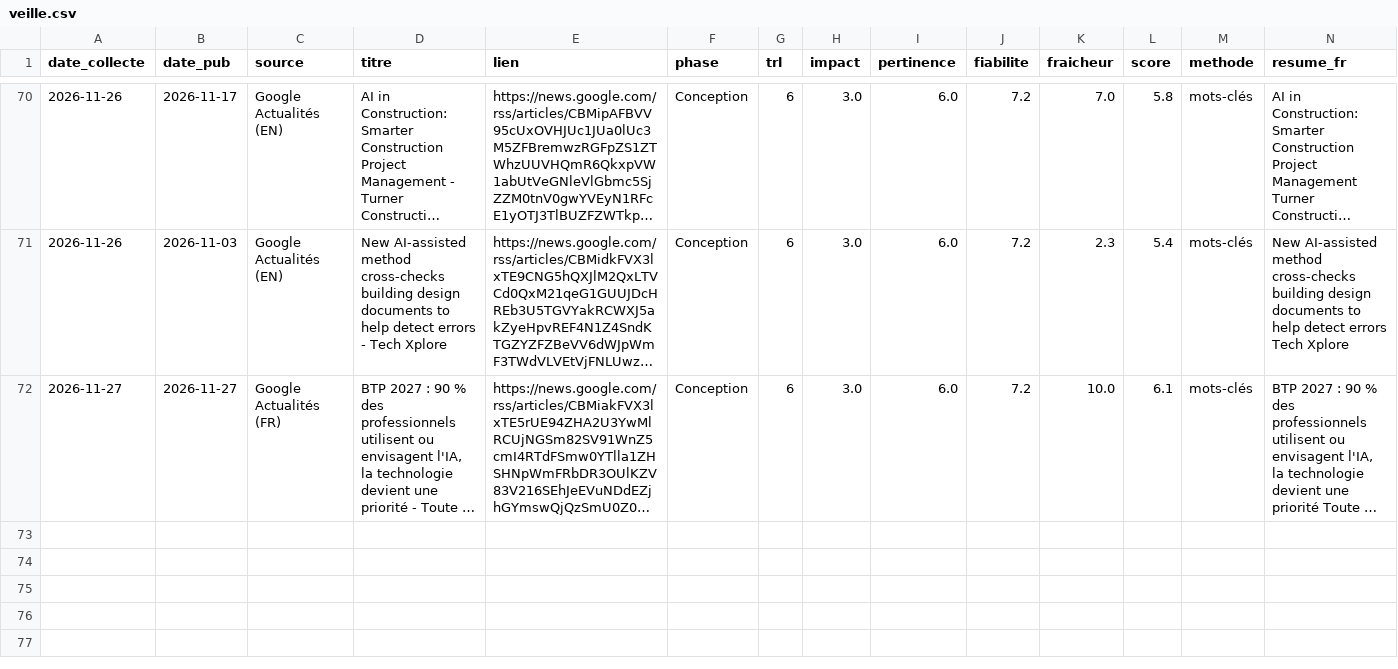
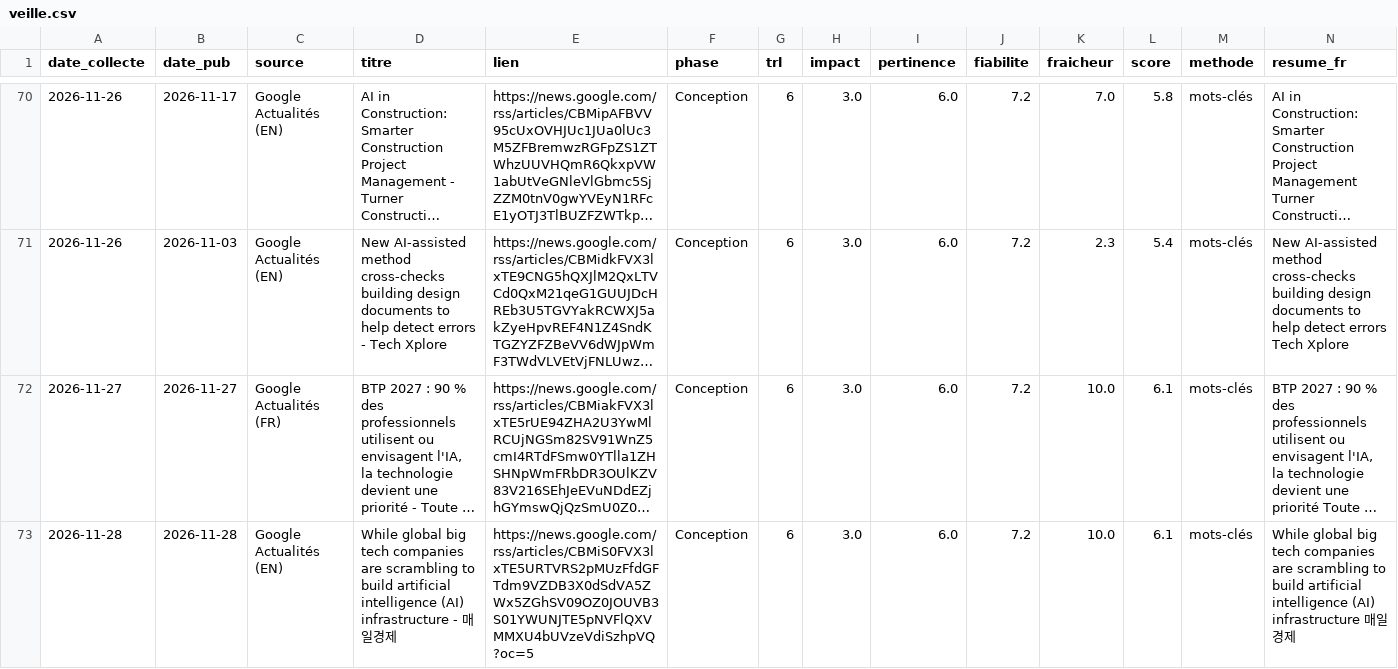
Before and after one commit to benitos-ui/veille_info, a CSV file: data/veille.csv, drawn as a sheet; only a part is shown, gaps mark what is left out; long unchanged cells end in …; the diff names each change by its address in the sheet, - before the commit and + after, or states it on an @@ line.

Commit message:
Veille du 2026-11-28

```diff
--- a/data/veille.csv
+++ b/data/veille.csv
+row 73: 2026-11-28 | 2026-11-28 | Google Actualités (EN) | While global big tech companies are scrambling to build artificial intelligence (AI) infrastructure - 매일경제 | https://news.google.com/rss/articles/CBMiS0FVX3lxTE5URTVRS2pMUzFfdGFTdm9VZDB3X0dSdVA5ZWx5ZGhSV09OZ0JOUVB3S01YWUNJTE5pNVFlQXVMMXU4bUVzeVdiSzhpVQ?oc=5 | Conception | 6 | 3.0 | 6.0 | 7.2 | 10.0 | 6.1 | mots-clés | While global big tech companies are scrambling to build artificial intelligence (AI) infrastructure 매일경제
```
Also changed, not shown: 7 other files.
